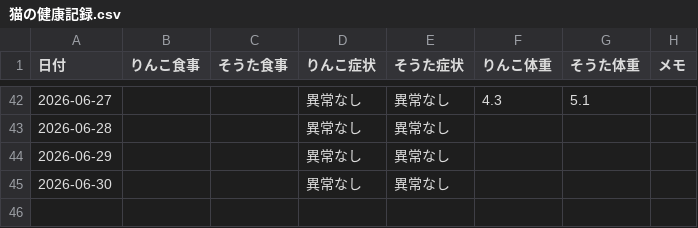
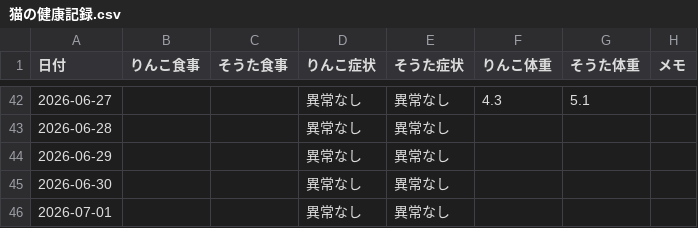
Before and after one commit to zeph94zeph/health-weather-cats, a CSV file: 猫の健康記録.csv, drawn as a sheet; only a part is shown, gaps mark what is left out; the diff names each change by its address in the sheet, - before the commit and + after, or states it on an @@ line.

Commit message:
🐱 2026-07-01 2匹とも異常なし

```diff
--- a/猫の健康記録.csv
+++ b/猫の健康記録.csv
+row 46: 2026-07-01 |  |  | 異常なし | 異常なし
```
